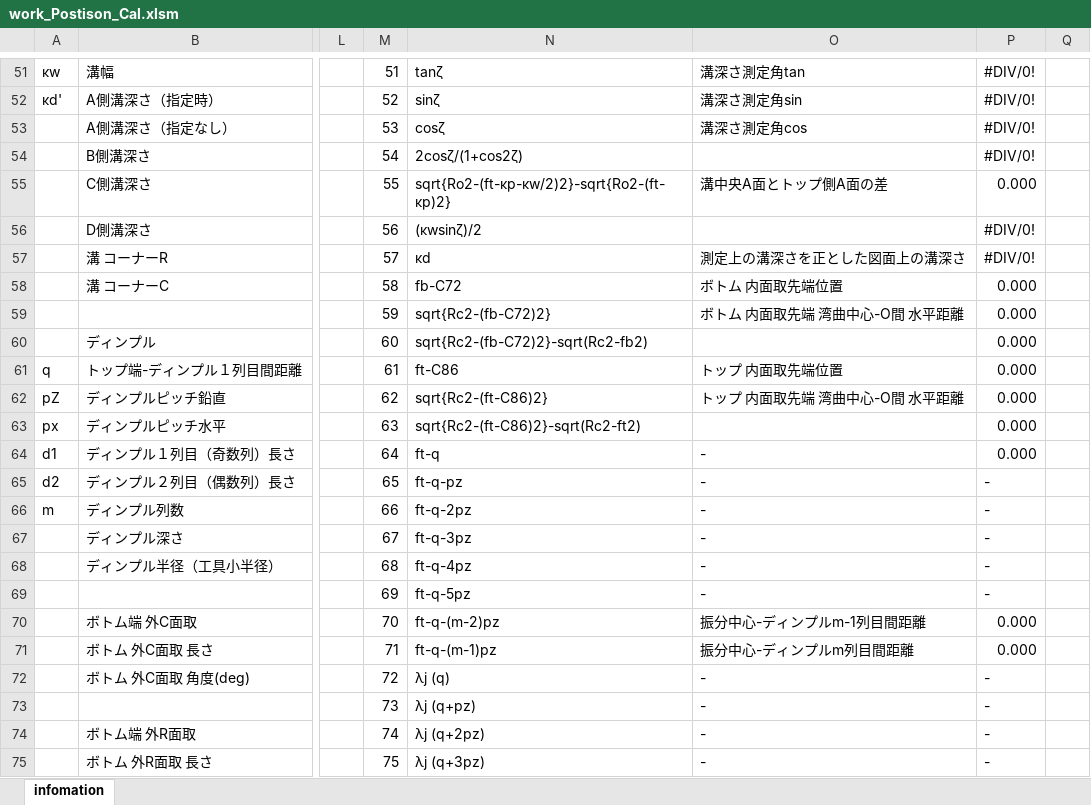
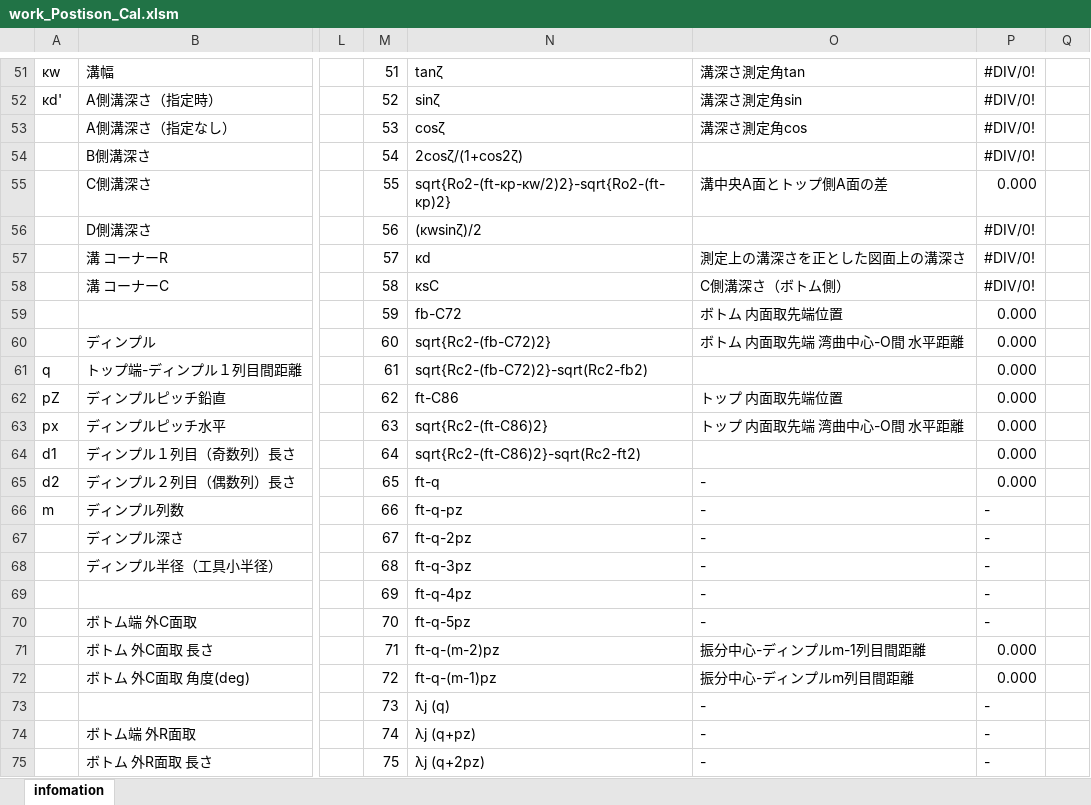
Before and after one commit to mojimould/mould_moji, an Excel workbook: Created_Python_Scripts/work_Postison_Cal.xlsm, sheet infomation, drawn as a sheet; only a part is shown, gaps mark what is left out; values as stored, in another font and other column widths than the file's, no cell formats; charts and pictures and conditional formats not drawn; the diff covers the shown part only; the diff names each change by its address in the sheet, - before the commit and + after, or states it on an @@ line.

Commit message:
Update work_Postison_Cal.xlsm

```diff
--- a/Created_Python_Scripts/work_Postison_Cal.xlsm (sheet infomation)
+++ b/Created_Python_Scripts/work_Postison_Cal.xlsm (sheet infomation)
-N58: fb-C72
+N58: κsC
-O58: ボトム 内面取先端位置
+O58: C側溝深さ（ボトム側）
-P58: 0.000
+P58: #DIV/0!
-N59: sqrt{Rc2-(fb-C72)2}
+N59: fb-C72
-O59: ボトム 内面取先端 湾曲中心-O間 水平距離
+O59: ボトム 内面取先端位置
-N60: sqrt{Rc2-(fb-C72)2}-sqrt(Rc2-fb2)
+N60: sqrt{Rc2-(fb-C72)2}
-O60: (empty)
+O60: ボトム 内面取先端 湾曲中心-O間 水平距離
-N61: ft-C86
+N61: sqrt{Rc2-(fb-C72)2}-sqrt(Rc2-fb2)
-O61: トップ 内面取先端位置
+O61: (empty)
-N62: sqrt{Rc2-(ft-C86)2}
+N62: ft-C86
-O62: トップ 内面取先端 湾曲中心-O間 水平距離
+O62: トップ 内面取先端位置
-N63: sqrt{Rc2-(ft-C86)2}-sqrt(Rc2-ft2)
+N63: sqrt{Rc2-(ft-C86)2}
-O63: (empty)
+O63: トップ 内面取先端 湾曲中心-O間 水平距離
-N64: ft-q
+N64: sqrt{Rc2-(ft-C86)2}-sqrt(Rc2-ft2)
-O64: -
+O64: (empty)
-N65: ft-q-pz
+N65: ft-q
-P65: -
+P65: 0.000
-N66: ft-q-2pz
+N66: ft-q-pz
-N67: ft-q-3pz
+N67: ft-q-2pz
-N68: ft-q-4pz
+N68: ft-q-3pz
-N69: ft-q-5pz
+N69: ft-q-4pz
-N70: ft-q-(m-2)pz
+N70: ft-q-5pz
-O70: 振分中心-ディンプルm-1列目間距離
+O70: -
-P70: 0.000
+P70: -
-N71: ft-q-(m-1)pz
+N71: ft-q-(m-2)pz
-O71: 振分中心-ディンプルm列目間距離
+O71: 振分中心-ディンプルm-1列目間距離
-N72: λj (q)
+N72: ft-q-(m-1)pz
-O72: -
+O72: 振分中心-ディンプルm列目間距離
-P72: -
+P72: 0.000
-N73: λj (q+pz)
+N73: λj (q)
-N74: λj (q+2pz)
+N74: λj (q+pz)
-N75: λj (q+3pz)
+N75: λj (q+2pz)
```
Also changed, not shown: 220 edited cells elsewhere in this sheet, cell formats, formulas that keep their value.
